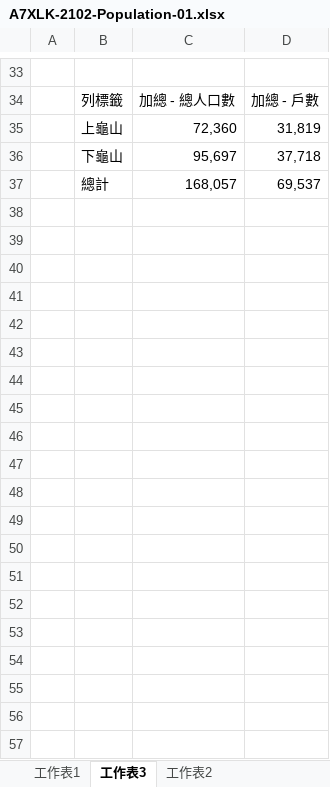
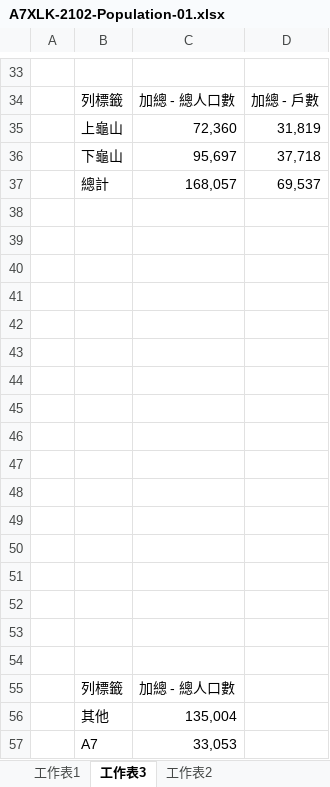
Before and after one commit to TCWang/A7Xinlinkou, an Excel workbook: db/A7XLK-2102-Population-01.xlsx, sheet 工作表3, drawn as a sheet; only a part is shown, gaps mark what is left out; values as stored, in another font and other column widths than the file's, no borders; charts and pictures not drawn; the diff covers the shown part only; the diff names each change by its address in the sheet, - before the commit and + after, or states it on an @@ line.

```diff
--- a/db/A7XLK-2102-Population-01.xlsx (sheet 工作表3)
+++ b/db/A7XLK-2102-Population-01.xlsx (sheet 工作表3)
+row 38: (empty)
+row 39: (empty)
+row 40: (empty)
+row 41: (empty)
+row 42: (empty)
+row 43: (empty)
+row 44: (empty)
+row 45: (empty)
+row 46: (empty)
+row 47: (empty)
+row 48: (empty)
+row 49: (empty)
+row 50: (empty)
+row 51: (empty)
+row 52: (empty)
+row 53: (empty)
+row 54: (empty)
+row 55:  | 列標籤 | 加總 - 總人口數
+row 56:  | 其他 | 135,004
+row 57:  | A7 | 33,053
```
Also changed, not shown: 23 added rows elsewhere in this sheet, sheet 工作表2, charts or pictures, 6 other files.
